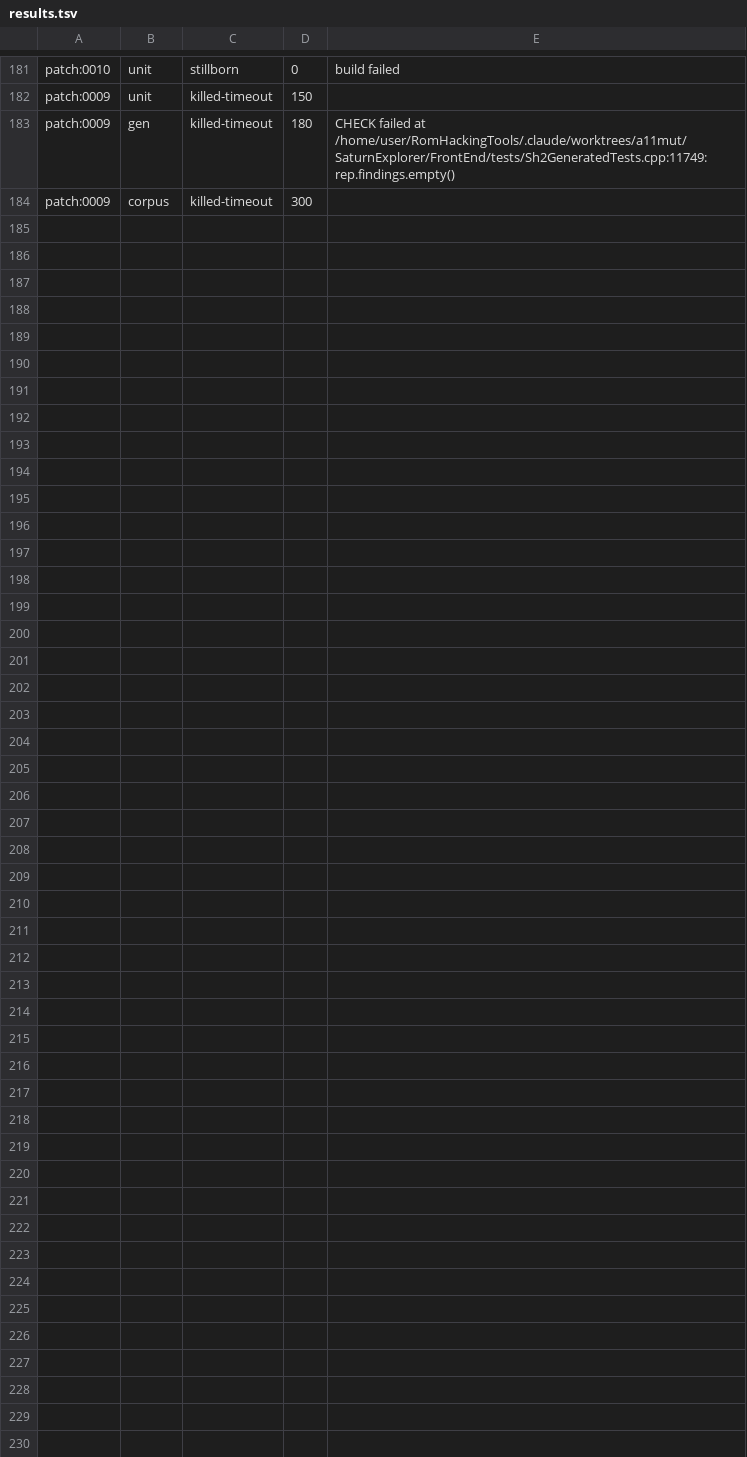
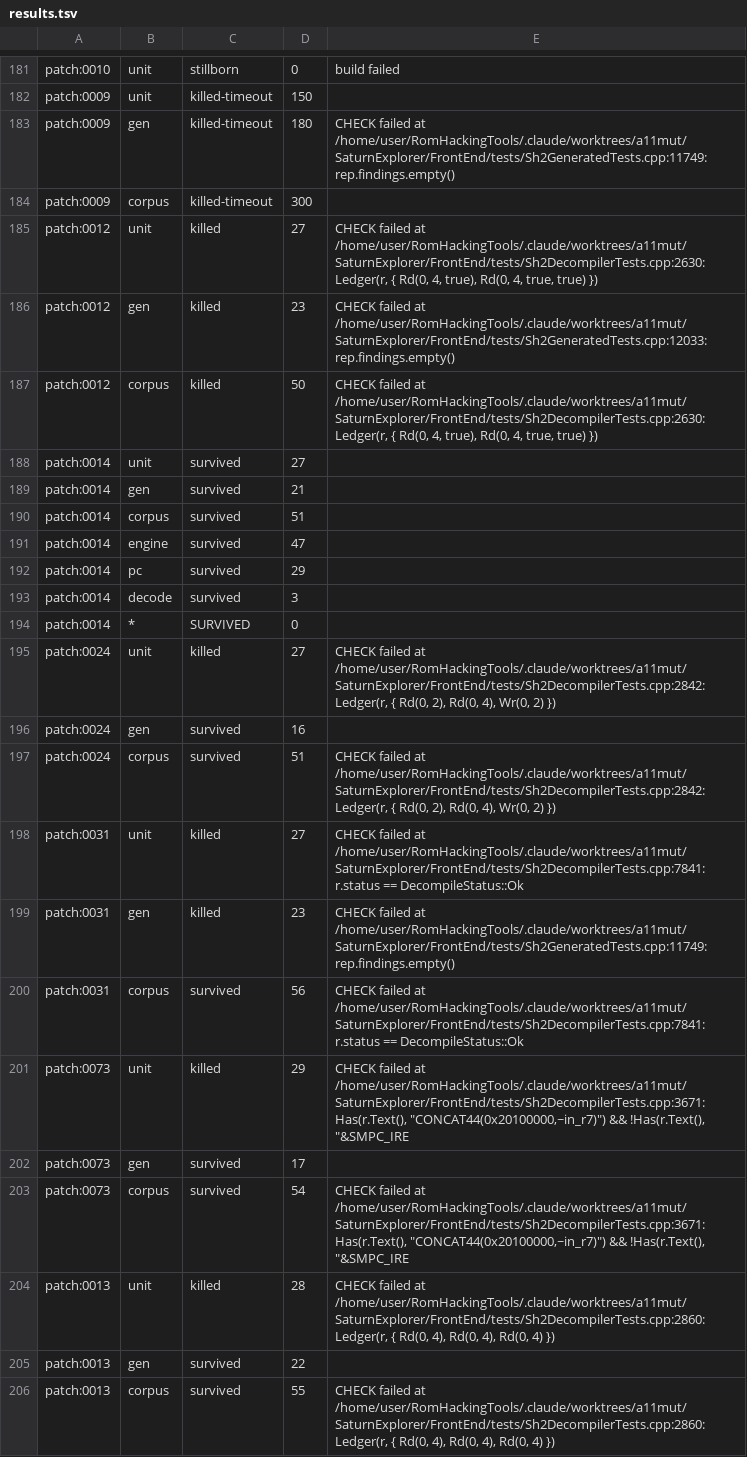
Before and after one commit to NoahSteam/RomHackingTools, a TSV file: SaturnExplorer/Docs/Decompiler/tools/a11_round1/results.tsv, drawn as a sheet; only a part is shown, gaps mark what is left out; the diff names each change by its address in the sheet, - before the commit and + after, or states it on an @@ line.

```diff
--- a/SaturnExplorer/Docs/Decompiler/tools/a11_round1/results.tsv
+++ b/SaturnExplorer/Docs/Decompiler/tools/a11_round1/results.tsv
+row 185: patch:0012 | unit | killed | 27 | CHECK failed at /home/user/RomHackingTools/.claude/worktrees/a11mut/SaturnExplorer/FrontEnd/tests/Sh2DecompilerTests.cpp:2630: Ledger(r, { Rd(0, 4, true), Rd(0, 4, true, true) })
+row 186: patch:0012 | gen | killed | 23 | CHECK failed at /home/user/RomHackingTools/.claude/worktrees/a11mut/SaturnExplorer/FrontEnd/tests/Sh2GeneratedTests.cpp:12033: rep.findings.empty()
+row 187: patch:0012 | corpus | killed | 50 | CHECK failed at /home/user/RomHackingTools/.claude/worktrees/a11mut/SaturnExplorer/FrontEnd/tests/Sh2DecompilerTests.cpp:2630: Ledger(r, { Rd(0, 4, true), Rd(0, 4, true, true) })
+row 188: patch:0014 | unit | survived | 27
+row 189: patch:0014 | gen | survived | 21
+row 190: patch:0014 | corpus | survived | 51
+row 191: patch:0014 | engine | survived | 47
+row 192: patch:0014 | pc | survived | 29
+row 193: patch:0014 | decode | survived | 3
+row 194: patch:0014 | * | SURVIVED | 0
+row 195: patch:0024 | unit | killed | 27 | CHECK failed at /home/user/RomHackingTools/.claude/worktrees/a11mut/SaturnExplorer/FrontEnd/tests/Sh2DecompilerTests.cpp:2842: Ledger(r, { Rd(0, 2), Rd(0, 4), Wr(0, 2) })
+row 196: patch:0024 | gen | survived | 16
+row 197: patch:0024 | corpus | survived | 51 | CHECK failed at /home/user/RomHackingTools/.claude/worktrees/a11mut/SaturnExplorer/FrontEnd/tests/Sh2DecompilerTests.cpp:2842: Ledger(r, { Rd(0, 2), Rd(0, 4), Wr(0, 2) })
+row 198: patch:0031 | unit | killed | 27 | CHECK failed at /home/user/RomHackingTools/.claude/worktrees/a11mut/SaturnExplorer/FrontEnd/tests/Sh2DecompilerTests.cpp:7841: r.status == DecompileStatus::Ok
+row 199: patch:0031 | gen | killed | 23 | CHECK failed at /home/user/RomHackingTools/.claude/worktrees/a11mut/SaturnExplorer/FrontEnd/tests/Sh2GeneratedTests.cpp:11749: rep.findings.empty()
+row 200: patch:0031 | corpus | survived | 56 | CHECK failed at /home/user/RomHackingTools/.claude/worktrees/a11mut/SaturnExplorer/FrontEnd/tests/Sh2DecompilerTests.cpp:7841: r.status == DecompileStatus::Ok
+row 201: patch:0073 | unit | killed | 29 | CHECK failed at /home/user/RomHackingTools/.claude/worktrees/a11mut/SaturnExplorer/FrontEnd/tests/Sh2DecompilerTests.cpp:3671: Has(r.Text(), "CONCAT44(0x20100000,~in_r7)") && !Has(r.Text(), "&SMPC_IRE
+row 202: patch:0073 | gen | survived | 17
+row 203: patch:0073 | corpus | survived | 54 | CHECK failed at /home/user/RomHackingTools/.claude/worktrees/a11mut/SaturnExplorer/FrontEnd/tests/Sh2DecompilerTests.cpp:3671: Has(r.Text(), "CONCAT44(0x20100000,~in_r7)") && !Has(r.Text(), "&SMPC_IRE
+row 204: patch:0013 | unit | killed | 28 | CHECK failed at /home/user/RomHackingTools/.claude/worktrees/a11mut/SaturnExplorer/FrontEnd/tests/Sh2DecompilerTests.cpp:2860: Ledger(r, { Rd(0, 4), Rd(0, 4), Rd(0, 4) })
+row 205: patch:0013 | gen | survived | 22
+row 206: patch:0013 | corpus | survived | 55 | CHECK failed at /home/user/RomHackingTools/.claude/worktrees/a11mut/SaturnExplorer/FrontEnd/tests/Sh2DecompilerTests.cpp:2860: Ledger(r, { Rd(0, 4), Rd(0, 4), Rd(0, 4) })
```
